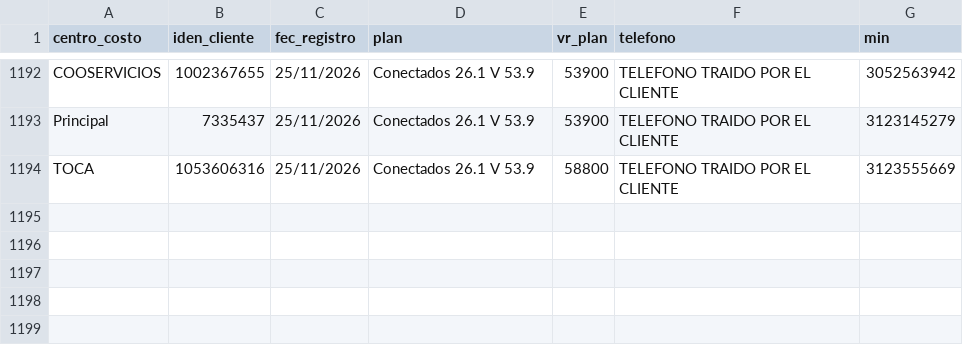
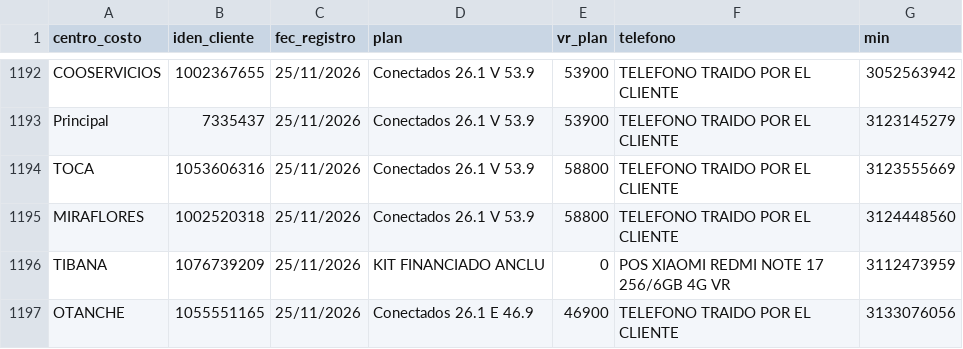
Before and after one commit to lubernu/prueba, a CSV file: Facturado_Postpago.csv, drawn as a sheet; only a part is shown, gaps mark what is left out.

Commit message:
Actualización automática: Facturado_Postpago.csv

```diff
--- a/Facturado_Postpago.csv
+++ b/Facturado_Postpago.csv
@@ -1194 +1194,4 @@ Principal  ;7335437;25/11/2026;Conectados 26.1 V 53.9;53900;TELEFONO TRAIDO POR
 TOCA;1053606316;25/11/2026;Conectados 26.1 V 53.9;58800;TELEFONO TRAIDO POR EL CLIENTE;3123555669
+MIRAFLORES;1002520318;25/11/2026;Conectados 26.1 V 53.9;58800;TELEFONO TRAIDO POR EL CLIENTE;3124448560
+TIBANA;1076739209;25/11/2026;KIT FINANCIADO ANCLU ;0;POS XIAOMI REDMI NOTE 17 256/6GB 4G VR;3112473959
+OTANCHE;1055551165;25/11/2026;Conectados 26.1 E 46.9;46900;TELEFONO TRAIDO POR EL CLIENTE;3133076056
```
